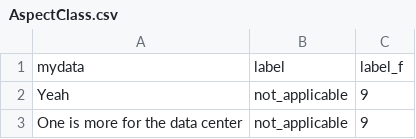
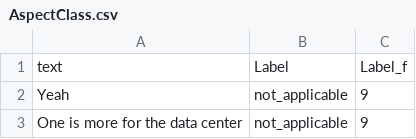
Before and after one commit to sumkh/NLP_Colab, a CSV file: AspectClass.csv, drawn as a sheet; only a part is shown.

Commit message:
Update AspectClass.csv

```diff
--- a/AspectClass.csv
+++ b/AspectClass.csv
@@ -1,2 +1,2 @@
-mydata,label,label_f
+text,Label,Label_f
 Yeah,not_applicable,9
```
